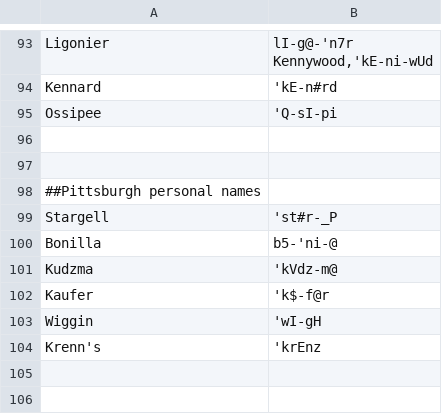
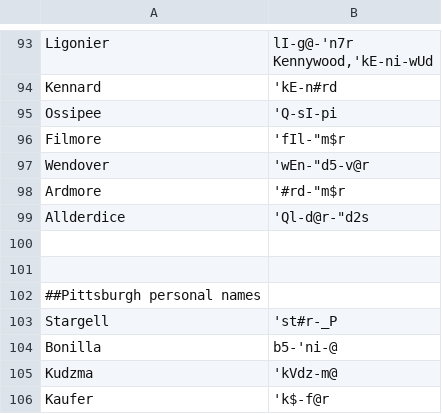
Before and after one commit to djvill/APLS, a CSV file: files/custom-dictionary/APLS-dict.csv, drawn as a sheet; only a part is shown, gaps mark what is left out; the shorter side is filled out with more unchanged rows.

Commit message:
Update dict

```diff
--- a/files/custom-dictionary/APLS-dict.csv
+++ b/files/custom-dictionary/APLS-dict.csv
@@ -96,2 +96,6 @@ Kennard,'kE-n#rd
 Ossipee,'Q-sI-pi
+Filmore,'fIl-"m$r
+Wendover,'wEn-"d5-v@r
+Ardmore,'#rd-"m$r
+Allderdice,'Ql-d@r-"d2s
 
```
Also changed, not shown: 1 other file.
